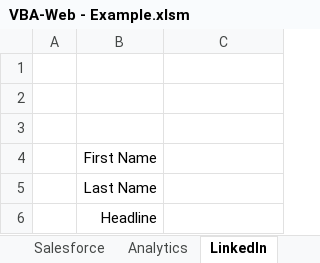
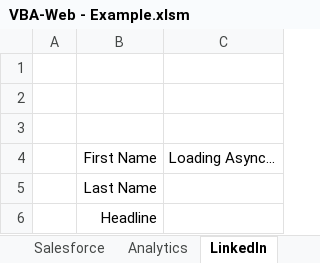
Before and after one commit to VBA-tools/VBA-Web, an Excel workbook: examples/VBA-Web - Example.xlsm, sheet LinkedIn, drawn as a sheet; values as stored, in another font and other column widths than the file's, no borders; charts and pictures not drawn; the diff names each change by its address in the sheet, - before the commit and + after, or states it on an @@ line.

```diff
--- a/examples/VBA-Web - Example.xlsm (sheet LinkedIn)
+++ b/examples/VBA-Web - Example.xlsm (sheet LinkedIn)
-C4: (empty)
+C4: Loading Async...
```
Also changed, not shown: sheet Analytics, sheet Maps, sheet Salesforce, sheet Twitter.
